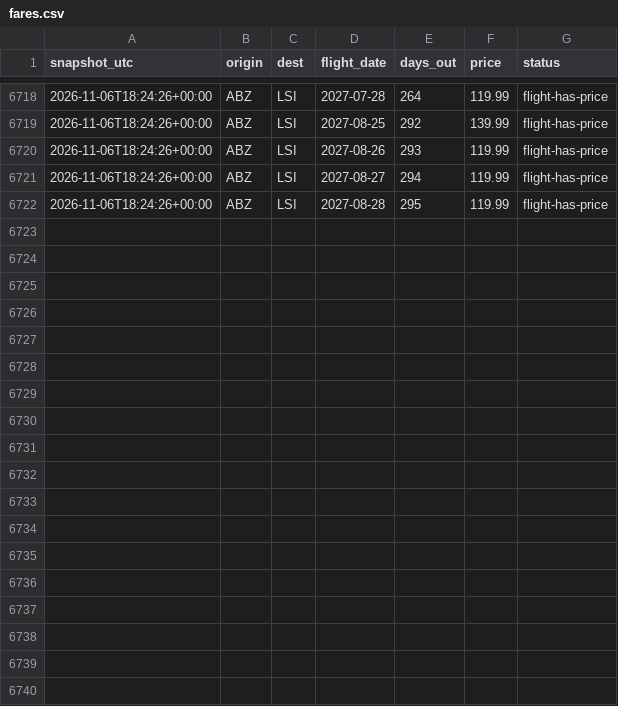
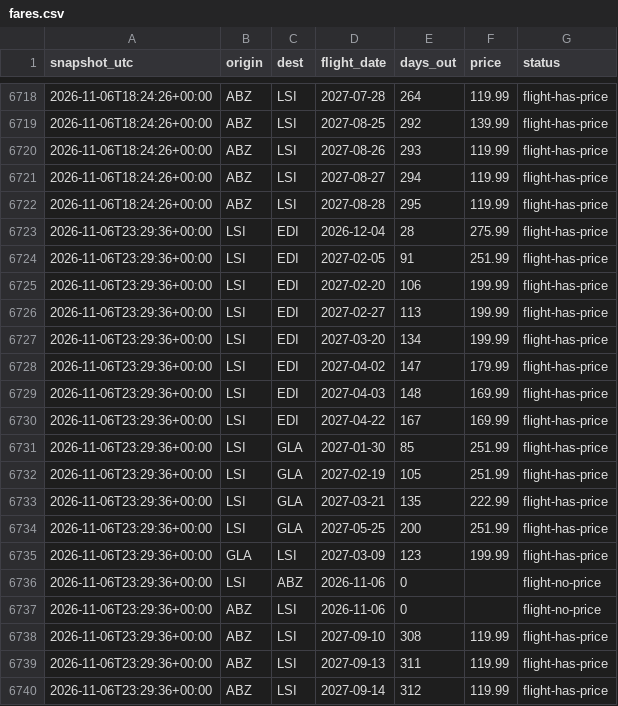
Before and after one commit to ShetlandJ/loganair-tracker, a CSV file: data/fares.csv, drawn as a sheet; only a part is shown, gaps mark what is left out; the diff names each change by its address in the sheet, - before the commit and + after, or states it on an @@ line.

```diff
--- a/data/fares.csv
+++ b/data/fares.csv
+row 6723: 2026-11-06T23:29:36+00:00 | LSI | EDI | 2026-12-04 | 28 | 275.99 | flight-has-price
+row 6724: 2026-11-06T23:29:36+00:00 | LSI | EDI | 2027-02-05 | 91 | 251.99 | flight-has-price
+row 6725: 2026-11-06T23:29:36+00:00 | LSI | EDI | 2027-02-20 | 106 | 199.99 | flight-has-price
+row 6726: 2026-11-06T23:29:36+00:00 | LSI | EDI | 2027-02-27 | 113 | 199.99 | flight-has-price
+row 6727: 2026-11-06T23:29:36+00:00 | LSI | EDI | 2027-03-20 | 134 | 199.99 | flight-has-price
+row 6728: 2026-11-06T23:29:36+00:00 | LSI | EDI | 2027-04-02 | 147 | 179.99 | flight-has-price
+row 6729: 2026-11-06T23:29:36+00:00 | LSI | EDI | 2027-04-03 | 148 | 169.99 | flight-has-price
+row 6730: 2026-11-06T23:29:36+00:00 | LSI | EDI | 2027-04-22 | 167 | 169.99 | flight-has-price
+row 6731: 2026-11-06T23:29:36+00:00 | LSI | GLA | 2027-01-30 | 85 | 251.99 | flight-has-price
+row 6732: 2026-11-06T23:29:36+00:00 | LSI | GLA | 2027-02-19 | 105 | 251.99 | flight-has-price
+row 6733: 2026-11-06T23:29:36+00:00 | LSI | GLA | 2027-03-21 | 135 | 222.99 | flight-has-price
+row 6734: 2026-11-06T23:29:36+00:00 | LSI | GLA | 2027-05-25 | 200 | 251.99 | flight-has-price
+row 6735: 2026-11-06T23:29:36+00:00 | GLA | LSI | 2027-03-09 | 123 | 199.99 | flight-has-price
+row 6736: 2026-11-06T23:29:36+00:00 | LSI | ABZ | 2026-11-06 | 0 |  | flight-no-price
+row 6737: 2026-11-06T23:29:36+00:00 | ABZ | LSI | 2026-11-06 | 0 |  | flight-no-price
+row 6738: 2026-11-06T23:29:36+00:00 | ABZ | LSI | 2027-09-10 | 308 | 119.99 | flight-has-price
+row 6739: 2026-11-06T23:29:36+00:00 | ABZ | LSI | 2027-09-13 | 311 | 119.99 | flight-has-price
+row 6740: 2026-11-06T23:29:36+00:00 | ABZ | LSI | 2027-09-14 | 312 | 119.99 | flight-has-price
```
Also changed, not shown: data/fares_ads.csv, data/runs.csv.
